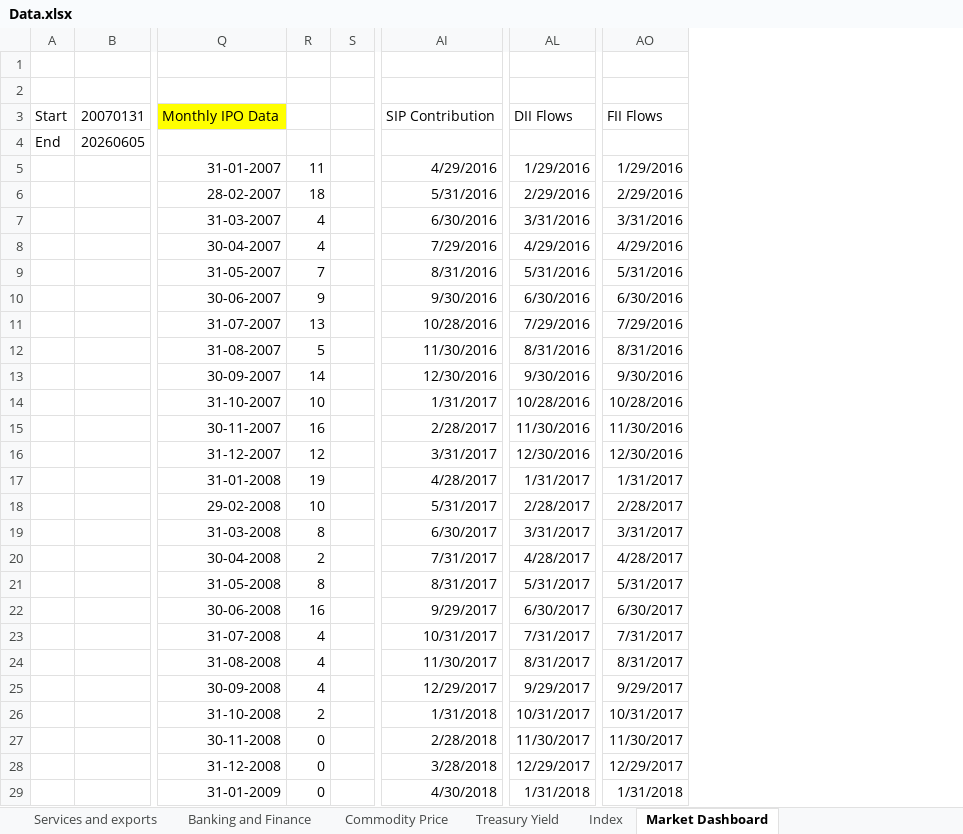
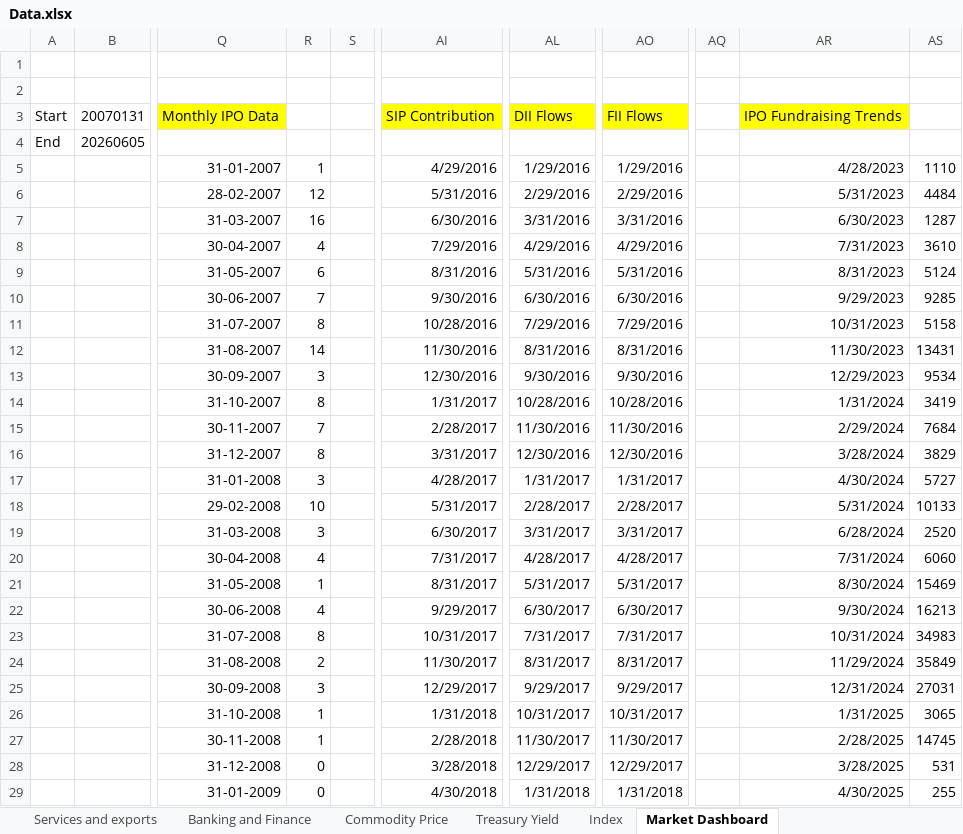
Before and after one commit to sevenalpharesearch-debug/Economic-Quarterly-Dashboard, an Excel workbook: Data.xlsx, sheet Market Dashboard, drawn as a sheet; only a part is shown, gaps mark what is left out; values as stored, in another font and other column widths than the file's, no borders; the diff covers the shown part only; the diff names each change by its address in the sheet, - before the commit and + after, or states it on an @@ line.

```diff
--- a/Data.xlsx (sheet Market Dashboard)
+++ b/Data.xlsx (sheet Market Dashboard)
+column AQ, empty
+column AR, rows 3-29: IPO Fundraising Trends |  | 4/28/2023 | 5/31/2023 | 6/30/2023 | 7/31/2023 | 8/31/2023 | 9/29/2023 | 10/31/2023 | 11/30/2023 | 12/29/2023 | 1/31/2024 | 2/29/2024 | 3/28/2024 | 4/30/2024 | 5/31/2024 | 6/28/2024 | 7/31/2024 | 8/30/2024 | 9/30/2024 | 10/31/2024 | 11/29/2024 | 12/31/2024 | 1/31/2025 | 2/28/2025 | 3/28/2025 | 4/30/2025
+column AS, rows 5-29: 1110 | 4484 | 1287 | 3610 | 5124 | 9285 | 5158 | 13431 | 9534 | 3419 | 7684 | 3829 | 5727 | 10133 | 2520 | 6060 | 15469 | 16213 | 34983 | 35849 | 27031 | 3065 | 14745 | 531 | 255
-AI3 fill: none
+AI3 fill: #FFFF00
-AL3 fill: none
+AL3 fill: #FFFF00
-AO3 fill: none
+AO3 fill: #FFFF00
-R5: 11
+R5: 1
-R6: 18
+R6: 12
-R7: 4
+R7: 16
-R9: 7
+R9: 6
-R10: 9
+R10: 7
-R11: 13
+R11: 8
-R12: 5
+R12: 14
-R13: 14
+R13: 3
-R14: 10
+R14: 8
-R15: 16
+R15: 7
-R16: 12
+R16: 8
-R17: 19
+R17: 3
-R19: 8
+R19: 3
-R20: 2
+R20: 4
-R21: 8
+R21: 1
-R22: 16
+R22: 4
-R23: 4
+R23: 8
-R24: 4
+R24: 2
-R25: 4
+R25: 3
-R26: 2
+R26: 1
-R27: 0
+R27: 1
```
Also changed, not shown: 192 edited cells elsewhere in this sheet, 2 other files.
